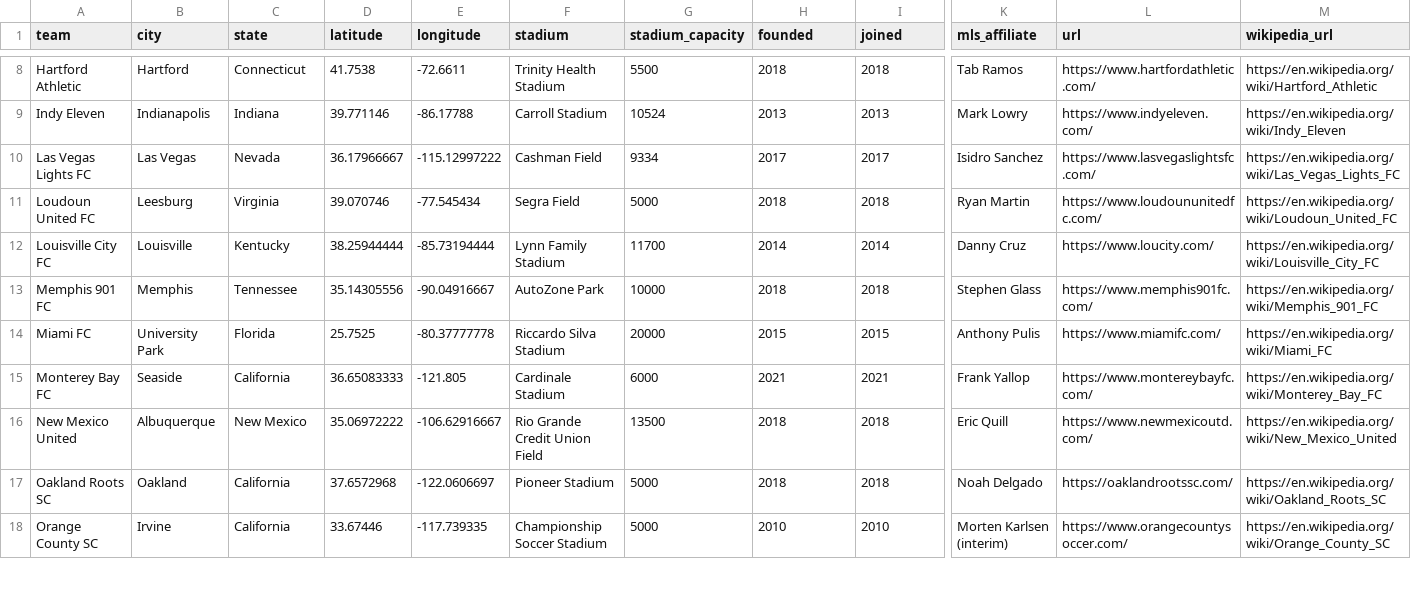
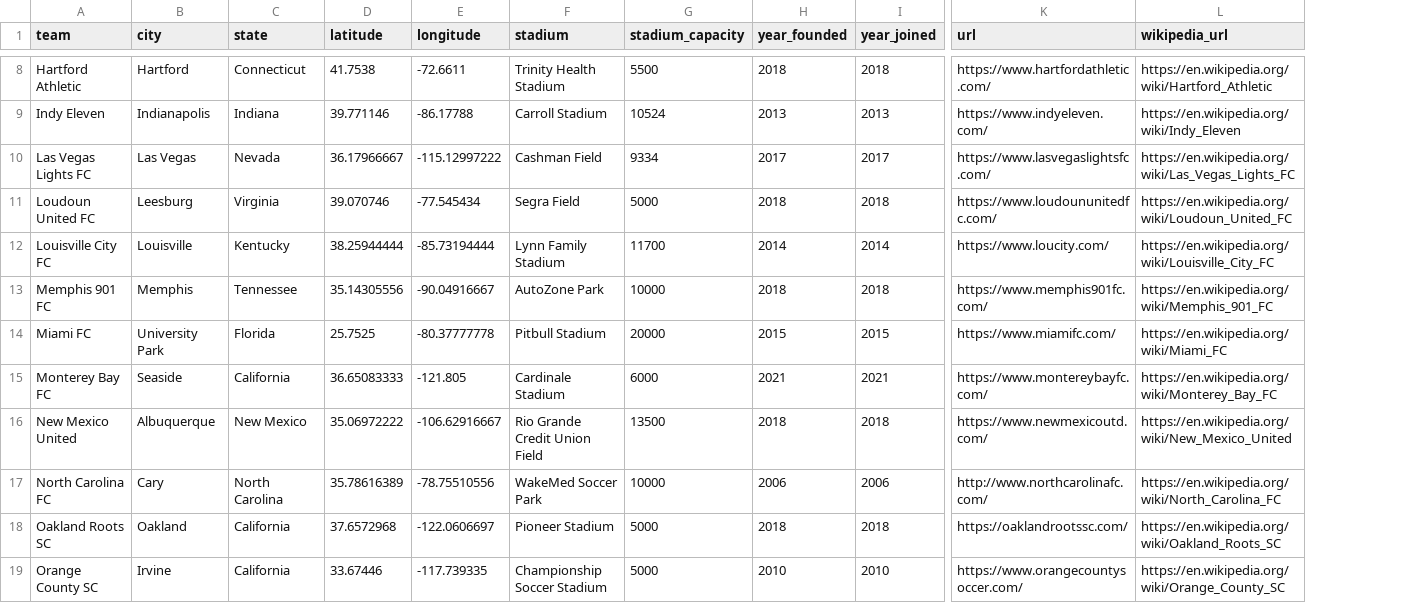
Before and after one commit to gavinr/usa-soccer, a CSV file: usl.csv, drawn as a sheet; only a part is shown, gaps mark what is left out; removed rows and columns are numbered as before the commit, all else as after; rows hold the shown columns only; the diff covers the shown part only; the diff names each change by its address in the sheet, - before the commit and + after, or states it on an @@ line.

```diff
--- a/usl.csv
+++ b/usl.csv
-column K (mls_affiliate), rows 8-18: Tab Ramos | Mark Lowry | Isidro Sanchez | Ryan Martin | Danny Cruz | Stephen Glass | Anthony Pulis | Frank Yallop | Eric Quill | Noah Delgado | Morten Karlsen (interim)
-H1: founded
+H1: year_founded
-I1: joined
+I1: year_joined
-F14 (stadium): Riccardo Silva Stadium
+F14 (stadium): Pitbull Stadium
+row 17: North Carolina FC | Cary | North Carolina | 35.78616389 | -78.75510556 | WakeMed Soccer Park | 10000 | 2006 | 2006 | http://www.northcarolinafc.com/ | https://en.wikipedia.org/wiki/North_Carolina_FC
```
Also changed, not shown: 1 added row, 2 removed rows and 11 edited cells elsewhere in this file, 2 other files.
